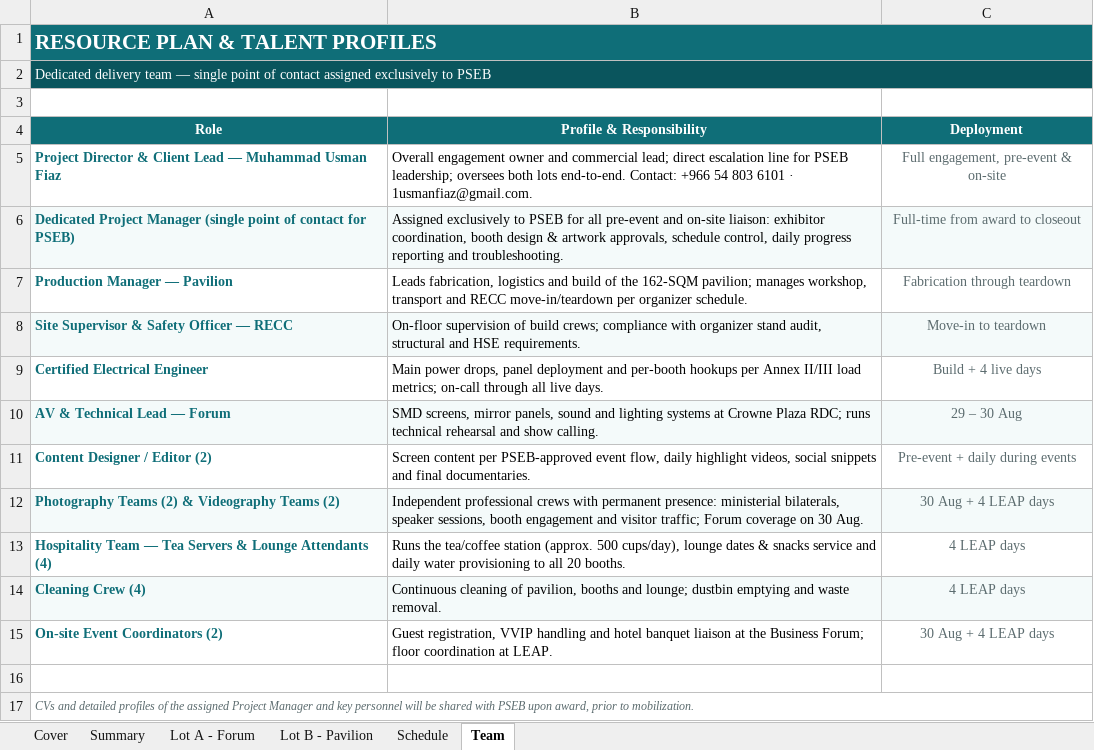
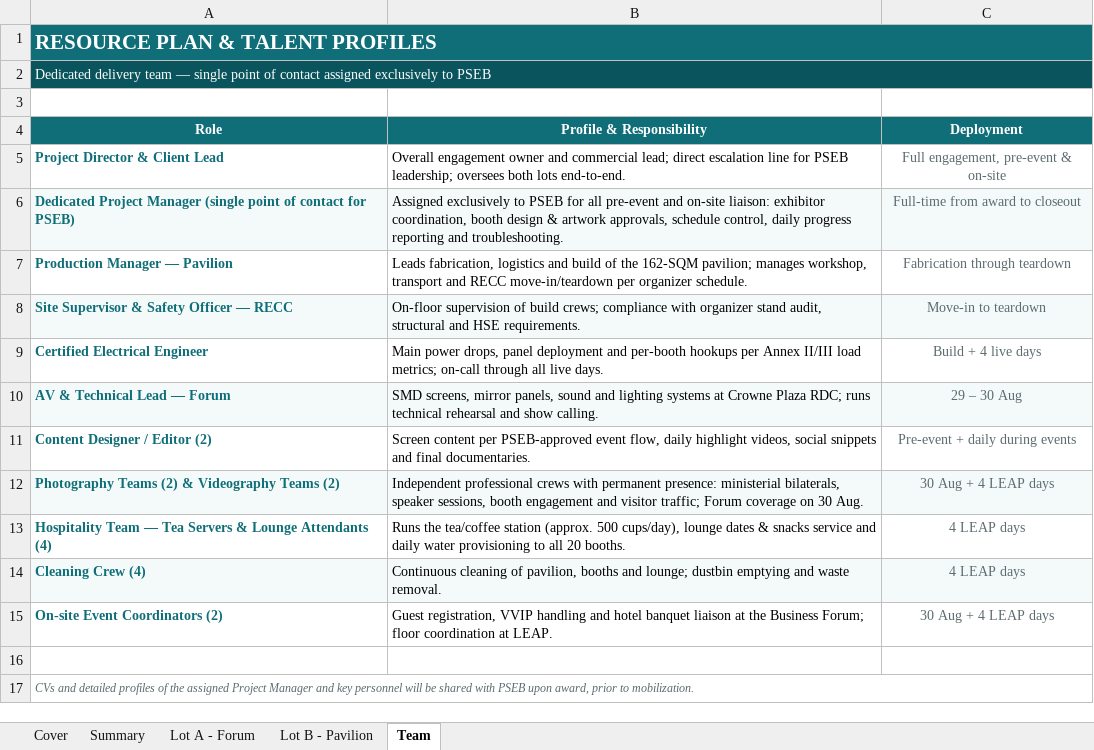
Before and after one commit to usmanfiaz06/miradore, an Excel workbook: leap2026/PSEB_LEAP2026_Commercial_Proposal_Miradore.xlsx, sheet Team, drawn as a sheet; values as stored, in another font and other column widths than the file's, no borders; the diff names each change by its address in the sheet, - before the commit and + after, or states it on an @@ line.

```diff
--- a/leap2026/PSEB_LEAP2026_Commercial_Proposal_Miradore.xlsx (sheet Team)
+++ b/leap2026/PSEB_LEAP2026_Commercial_Proposal_Miradore.xlsx (sheet Team)
-sheet tab: Schedule
-A5 (Role): Project Director & Client Lead — Muhammad Usman Fiaz
+A5 (Role): Project Director & Client Lead
-B5 (Profile & Responsibility): …lots end-to-end. Contact: +966 54 803 6101 · 1usmanfiaz@gmail.com.
+B5 (Profile & Responsibility): …lots end-to-end.
```
Also changed, not shown: sheet Lot B - Pavilion, sheet Lot A - Forum, sheet Summary, sheet Cover, formulas that keep their value, 1 other file.
